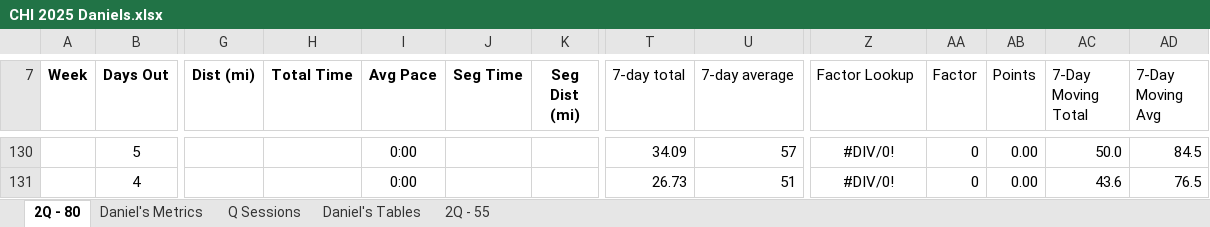
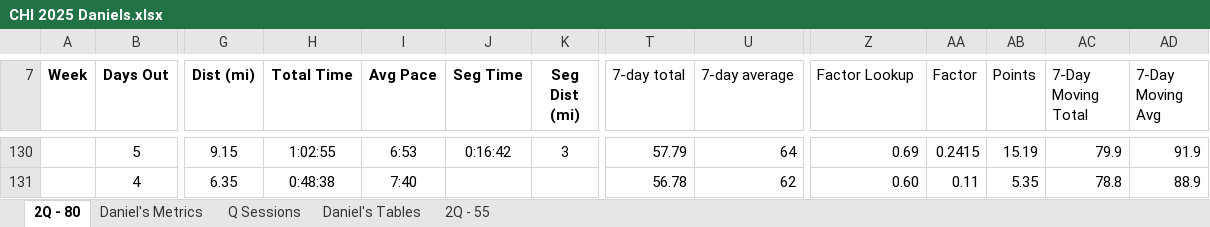
Before and after one commit to danmcgraw94/Running, an Excel workbook: TrainingPlans/CHI 2025 Daniels.xlsx, sheet 2Q - 80, drawn as a sheet; only a part is shown, gaps mark what is left out; values as stored, in another font and other column widths than the file's, no borders; the diff covers the shown part only; the diff names each change by its address in the sheet, - before the commit and + after, or states it on an @@ line.

```diff
--- a/TrainingPlans/CHI 2025 Daniels.xlsx (sheet 2Q - 80)
+++ b/TrainingPlans/CHI 2025 Daniels.xlsx (sheet 2Q - 80)
-G130 (Dist (mi)): (empty)
+G130 (Dist (mi)): 9.15
-H130 (Total Time): (empty)
+H130 (Total Time): 1:02:55
-I130 (Avg Pace): 0:00
+I130 (Avg Pace): 6:53
-J130 (Seg Time): (empty)
+J130 (Seg Time): 0:16:42
-K130 (Seg Dist (mi)): (empty)
+K130 (Seg Dist (mi)): 3
-T130 (7-day total): 34.09
+T130 (7-day total): 57.79
-U130 (7-day average): 57
+U130 (7-day average): 64
-Z130:Z131 alignment: center
+Z130:Z131 alignment: right
-Z130 (Factor Lookup): #DIV/0!
+Z130 (Factor Lookup): 0.69
-AA130 (Factor): 0
+AA130 (Factor): 0.2415
-AB130 (Points): 0.00
+AB130 (Points): 15.19
-AC130 (7-Day Moving Total): 50.0
+AC130 (7-Day Moving Total): 79.9
-AD130 (7-Day Moving Avg): 84.5
+AD130 (7-Day Moving Avg): 91.9
-G131 (Dist (mi)): (empty)
+G131 (Dist (mi)): 6.35
-H131 (Total Time): (empty)
+H131 (Total Time): 0:48:38
-I131 (Avg Pace): 0:00
+I131 (Avg Pace): 7:40
-T131 (7-day total): 26.73
+T131 (7-day total): 56.78
-U131 (7-day average): 51
+U131 (7-day average): 62
-Z131 (Factor Lookup): #DIV/0!
+Z131 (Factor Lookup): 0.60
-AA131 (Factor): 0
+AA131 (Factor): 0.11
-AB131 (Points): 0.00
+AB131 (Points): 5.35
-AC131 (7-Day Moving Total): 43.6
+AC131 (7-Day Moving Total): 78.8
-AD131 (7-Day Moving Avg): 76.5
+AD131 (7-Day Moving Avg): 88.9
```
Also changed, not shown: 50 edited cells and cell formats elsewhere in this sheet, sheet Daniel's Metrics, charts or pictures.
